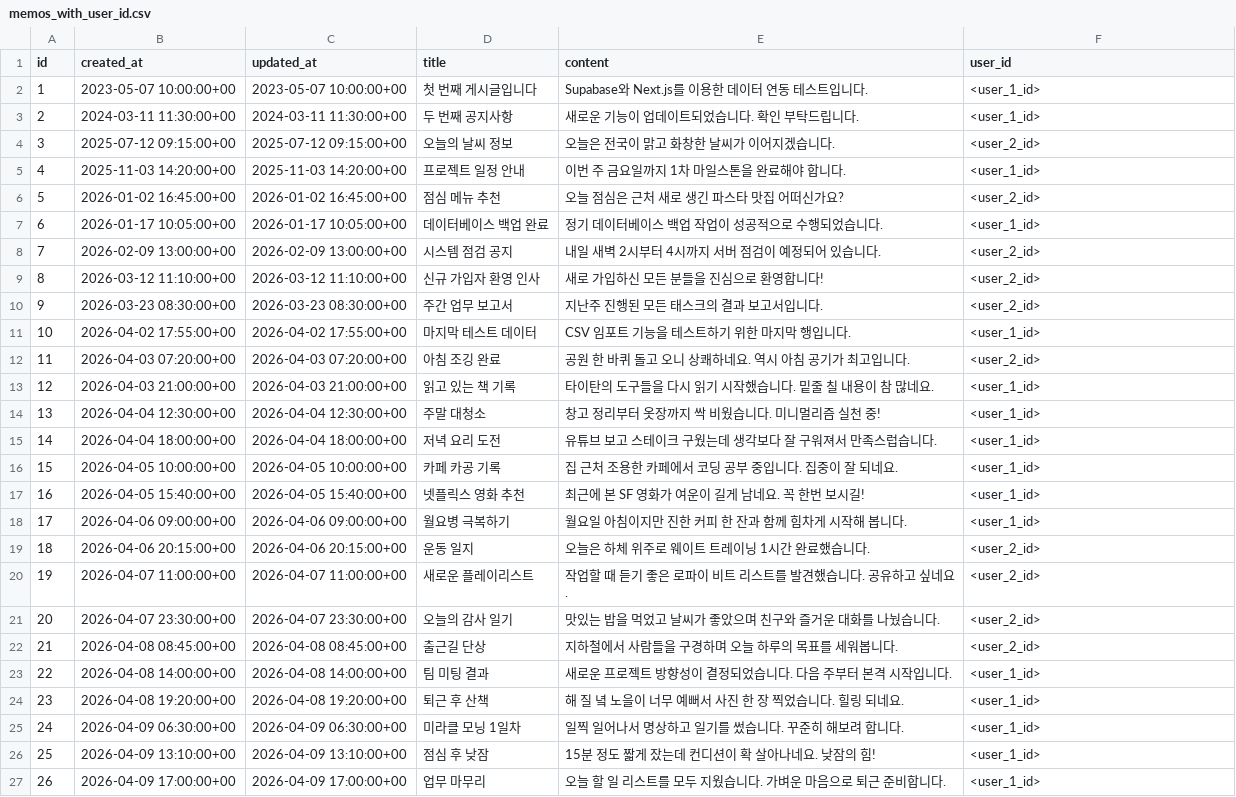
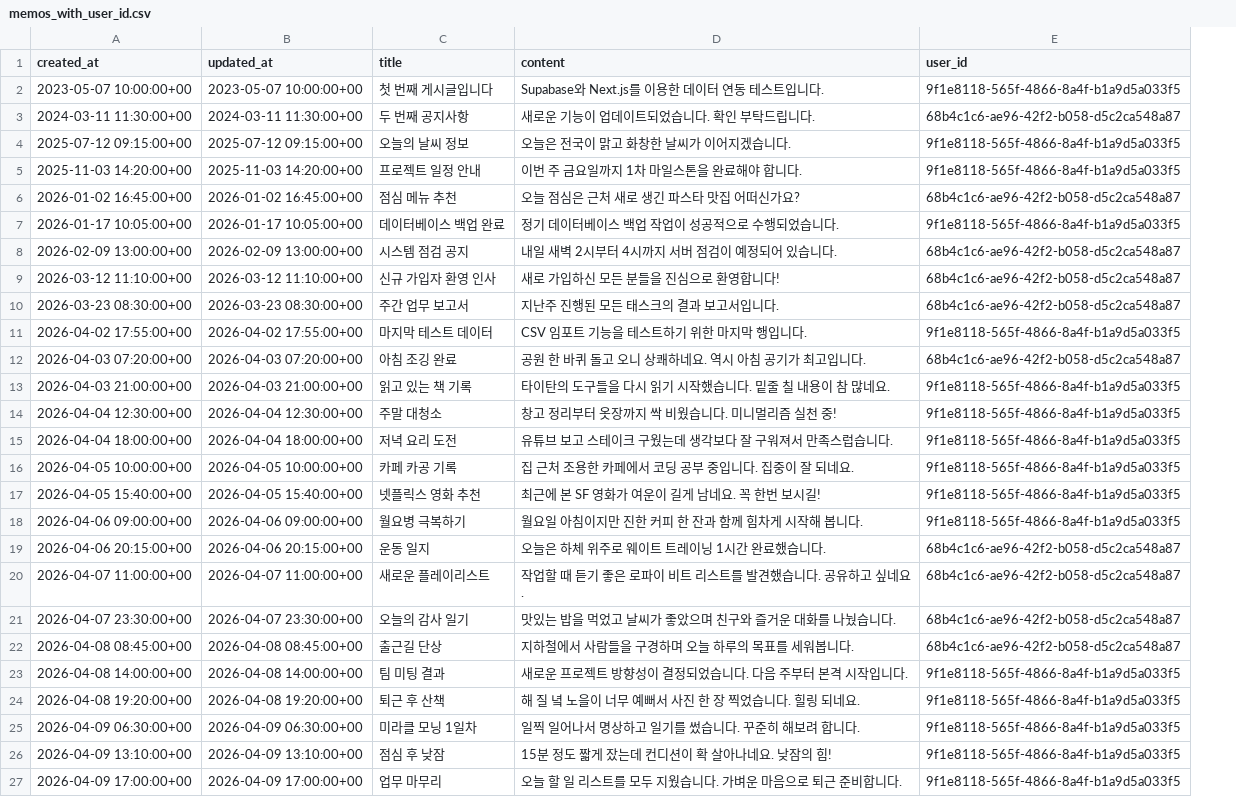
Before and after one commit to ruiwaa/likelion-16th-react, a CSV file: learn-next-js/06-Supabase-인티그레이션/03-인증-및-RLS-보안-정책/src/data/memos_with_user_id.csv, drawn as a sheet; removed rows and columns are numbered as before the commit, all else as after; the diff names each change by its address in the sheet, - before the commit and + after, or states it on an @@ line.

Commit message:
learn. Supabase 인증 기능 구현 - 인증 작업에 createSupabase 도우미 통합 추가 - signUp, signIn, signOut 기능 구현 - noValidate 속성으로 인증 양식 업데이트 - auth-basic 페이지에 사용자 인증 확인 추가 - 메모 CSV에서 자리 표시자 사용자 ID를 실제 UUID로 교체

```diff
--- a/learn-next-js/06-Supabase-인티그레이션/03-인증-및-RLS-보안-정책/src/data/memos_with_user_id.csv
+++ b/learn-next-js/06-Supabase-인티그레이션/03-인증-및-RLS-보안-정책/src/data/memos_with_user_id.csv
-column A (id), rows 2-27: 1 | 2 | 3 | 4 | 5 | 6 | 7 | 8 | 9 | 10 | 11 | 12 | 13 | 14 | 15 | 16 | 17 | 18 | 19 | 20 | 21 | 22 | 23 | 24 | 25 | 26
-E2 (user_id): <user_1_id>
+E2 (user_id): 9f1e8118-565f-4866-8a4f-b1a9d5a033f5
-E3 (user_id): <user_1_id>
+E3 (user_id): 68b4c1c6-ae96-42f2-b058-d5c2ca548a87
-E4 (user_id): <user_2_id>
+E4 (user_id): 9f1e8118-565f-4866-8a4f-b1a9d5a033f5
-E5 (user_id): <user_1_id>
+E5 (user_id): 9f1e8118-565f-4866-8a4f-b1a9d5a033f5
-E6 (user_id): <user_2_id>
+E6 (user_id): 68b4c1c6-ae96-42f2-b058-d5c2ca548a87
-E7 (user_id): <user_1_id>
+E7 (user_id): 9f1e8118-565f-4866-8a4f-b1a9d5a033f5
-E8:E10 (user_id): <user_2_id>
+E8:E10 (user_id): 68b4c1c6-ae96-42f2-b058-d5c2ca548a87
-E11 (user_id): <user_1_id>
+E11 (user_id): 9f1e8118-565f-4866-8a4f-b1a9d5a033f5
-E12 (user_id): <user_2_id>
+E12 (user_id): 68b4c1c6-ae96-42f2-b058-d5c2ca548a87
-E13:E18 (user_id): <user_1_id>
+E13:E18 (user_id): 9f1e8118-565f-4866-8a4f-b1a9d5a033f5
-E19:E22 (user_id): <user_2_id>
+E19:E22 (user_id): 68b4c1c6-ae96-42f2-b058-d5c2ca548a87
-E23:E27 (user_id): <user_1_id>
+E23:E27 (user_id): 9f1e8118-565f-4866-8a4f-b1a9d5a033f5
```
Also changed, not shown: 4 other files.
